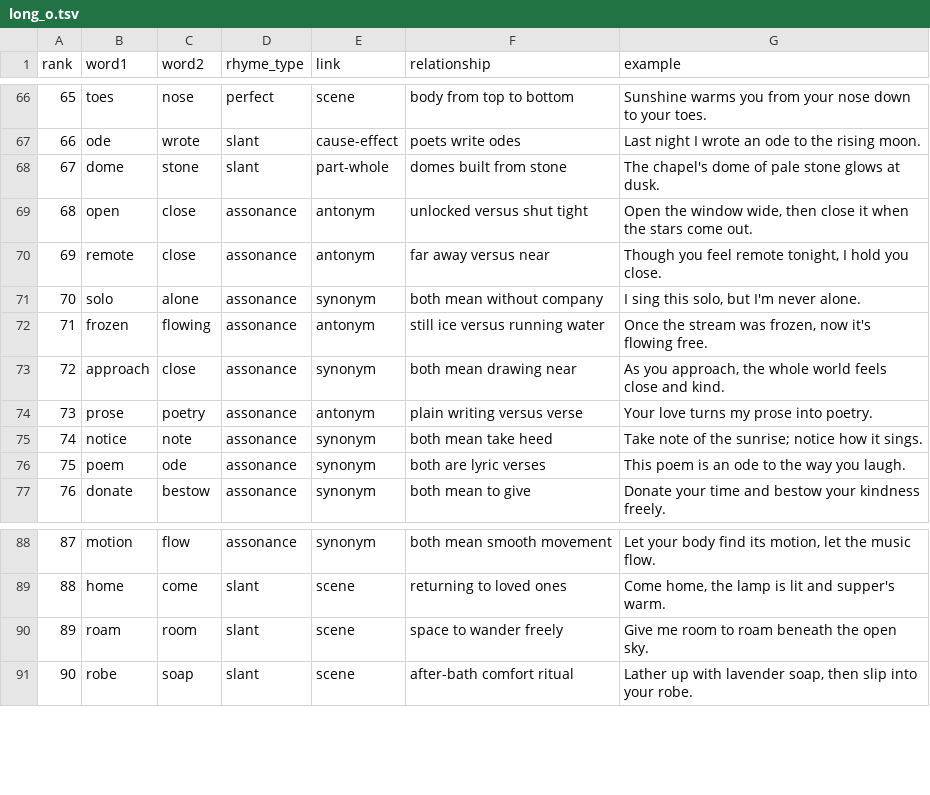
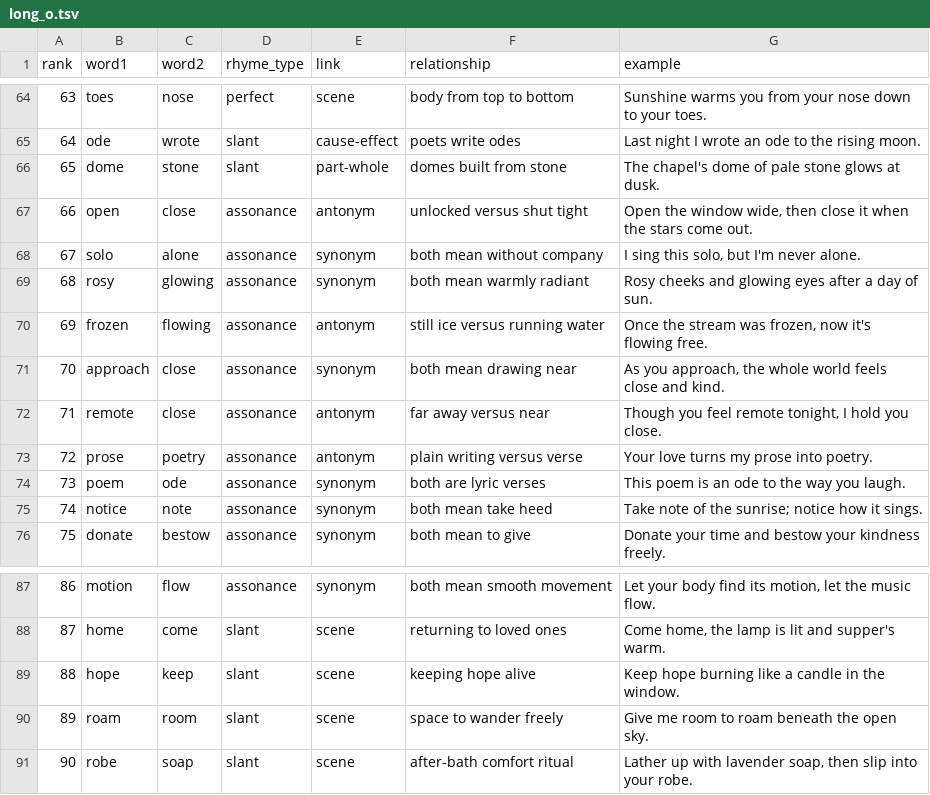
Before and after one commit to coltonss199-sys/Sharkxi, a TSV file: rhymes/results/long_o.tsv, drawn as a sheet; only a part is shown, gaps mark what is left out; the diff covers the shown part only; the diff names each change by its address in the sheet, - before the commit and + after, or states it on an @@ line.

```diff
--- a/rhymes/results/long_o.tsv
+++ b/rhymes/results/long_o.tsv
@@ column A (rank) renumbered between rows 7 and 88 @@
+row 69: 68 | rosy | glowing | assonance | synonym | both mean warmly radiant | Rosy cheeks and glowing eyes after a day of sun.
@@ row 70 moved to row 72: 71 @@
@@ row 76 moved to row 74: 73 @@
+row 89: 88 | hope | keep | slant | scene | keeping hope alive | Keep hope burning like a candle in the window.
```
Also changed, not shown: 3 added rows, 5 removed rows and 15 moved rows elsewhere in this file, rhymes/results/long_a.tsv.
